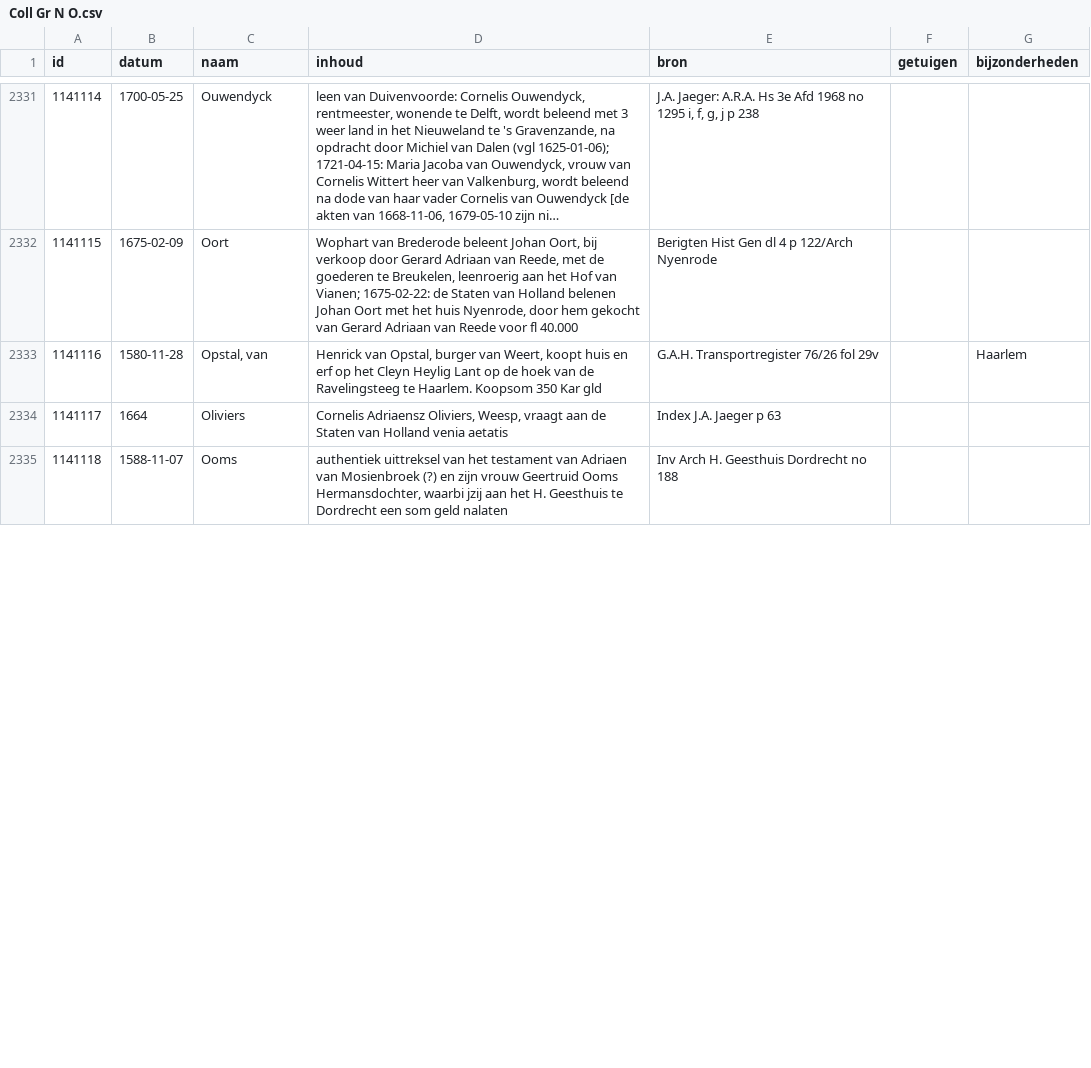
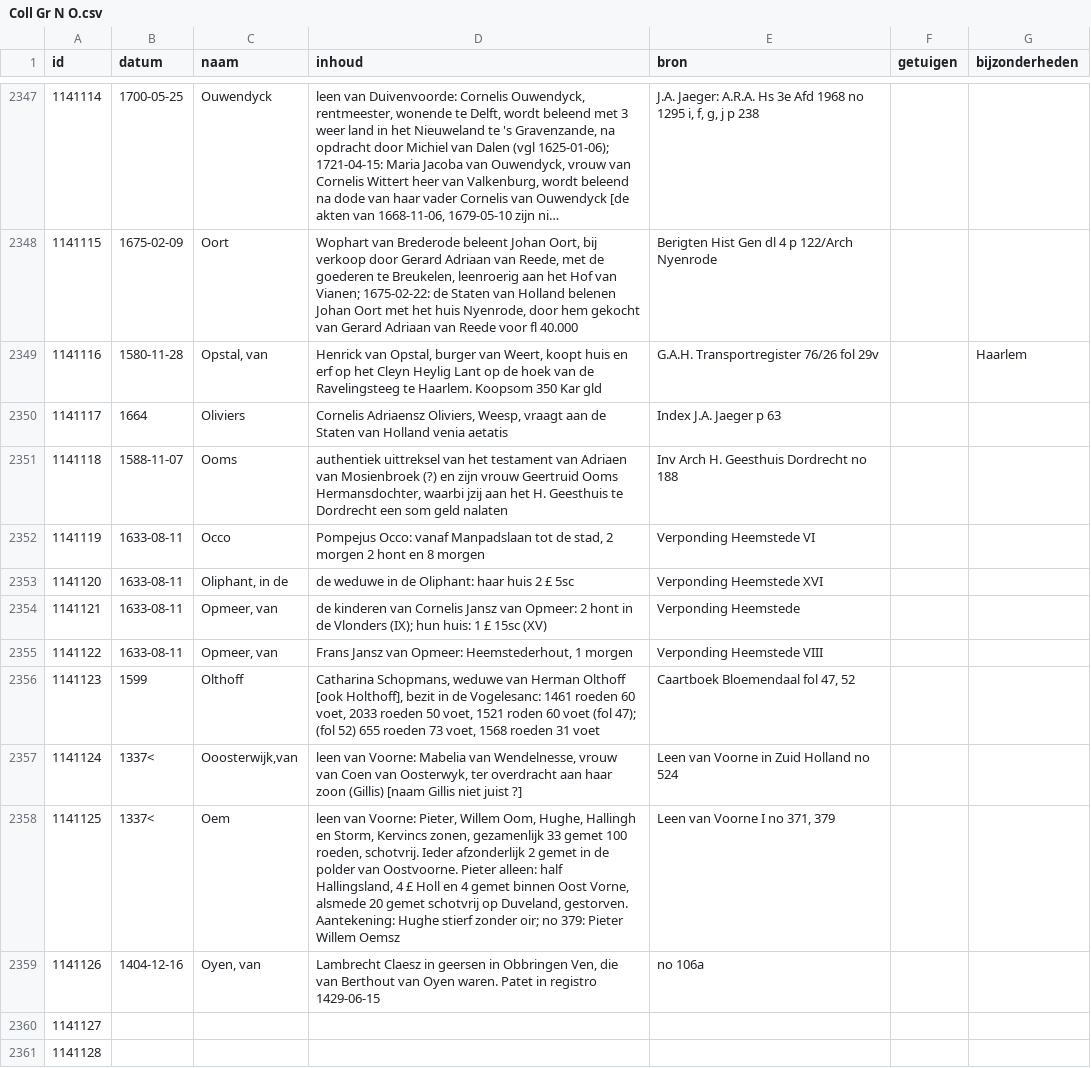
Before and after one commit to collectiegroesbeek/collectiegroesbeek-data, a CSV file: Coll Gr N O.csv, drawn as a sheet; only a part is shown, gaps mark what is left out; long unchanged cells end in …; the diff covers the shown part only; the diff names each change by its address in the sheet, - before the commit and + after, or states it on an @@ line.

```diff
--- a/Coll Gr N O.csv
+++ b/Coll Gr N O.csv
+row 2352: 1141119 | 1633-08-11 | Occo | Pompejus Occo: vanaf Manpadslaan tot de stad, 2 morgen 2 hont en 8 morgen | Verponding Heemstede VI
+row 2353: 1141120 | 1633-08-11 | Oliphant, in de | de weduwe in de Oliphant: haar huis 2 £ 5sc | Verponding Heemstede XVI
+row 2354: 1141121 | 1633-08-11 | Opmeer, van | de kinderen van Cornelis Jansz van Opmeer: 2 hont in de Vlonders (IX); hun huis: 1 £ 15sc (XV) | Verponding Heemstede
+row 2355: 1141122 | 1633-08-11 | Opmeer, van | Frans Jansz van Opmeer: Heemstederhout, 1 morgen | Verponding Heemstede VIII
+row 2356: 1141123 | 1599 | Olthoff | Catharina Schopmans, weduwe van Herman Olthoff [ook Holthoff], bezit in de Vogelesanc: 1461 roeden 60 voet, 2033 roeden 50 voet, 1521 roden 60 voet (fol 47); (fol 52) 655 roeden 73 voet, 1568 roeden 31 voet | Caartboek Bloemendaal fol 47, 52
+row 2357: 1141124 | 1337< | Ooosterwijk,van | leen van Voorne: Mabelia van Wendelnesse, vrouw van Coen van Oosterwyk, ter overdracht aan haar zoon (Gillis) [naam Gillis niet juist ?] | Leen van Voorne in Zuid Holland no 524
+row 2358: 1141125 | 1337< | Oem | leen van Voorne: Pieter, Willem Oom, Hughe, Hallingh en Storm, Kervincs zonen, gezamenlijk 33 gemet 100 roeden, schotvrij. Ieder afzonderlijk 2 gemet in de polder van Oostvoorne. Pieter alleen: half Hallingsland, 4 £ Holl en 4 gemet binnen Oost Vorne, alsmede 20 gemet schotvrij op Duveland, gestorven. Aantekening: Hughe stierf zonder oir; no 379: Pieter Willem Oemsz | Leen van Voorne I no 371, 379
+row 2359: 1141126 | 1404-12-16 | Oyen, van | Lambrecht Claesz in geersen in Obbringen Ven, die van Berthout van Oyen waren. Patet in registro 1429-06-15 | no 106a
+row 2360: 1141127
+row 2361: 1141128
```
Also changed, not shown: 24 added rows, 3 edited cells and row numbers in column A elsewhere in this file, Coll Gr M.csv, Coll Gr P Q.csv, 17 other files.
